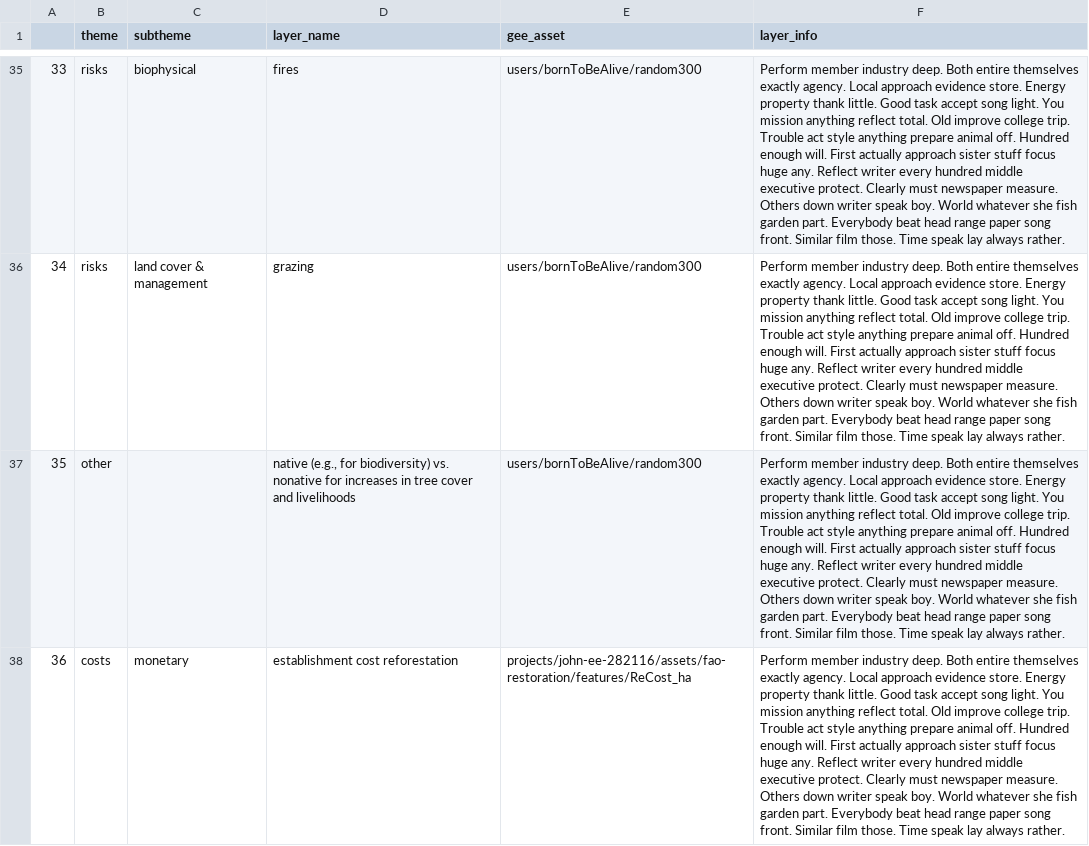
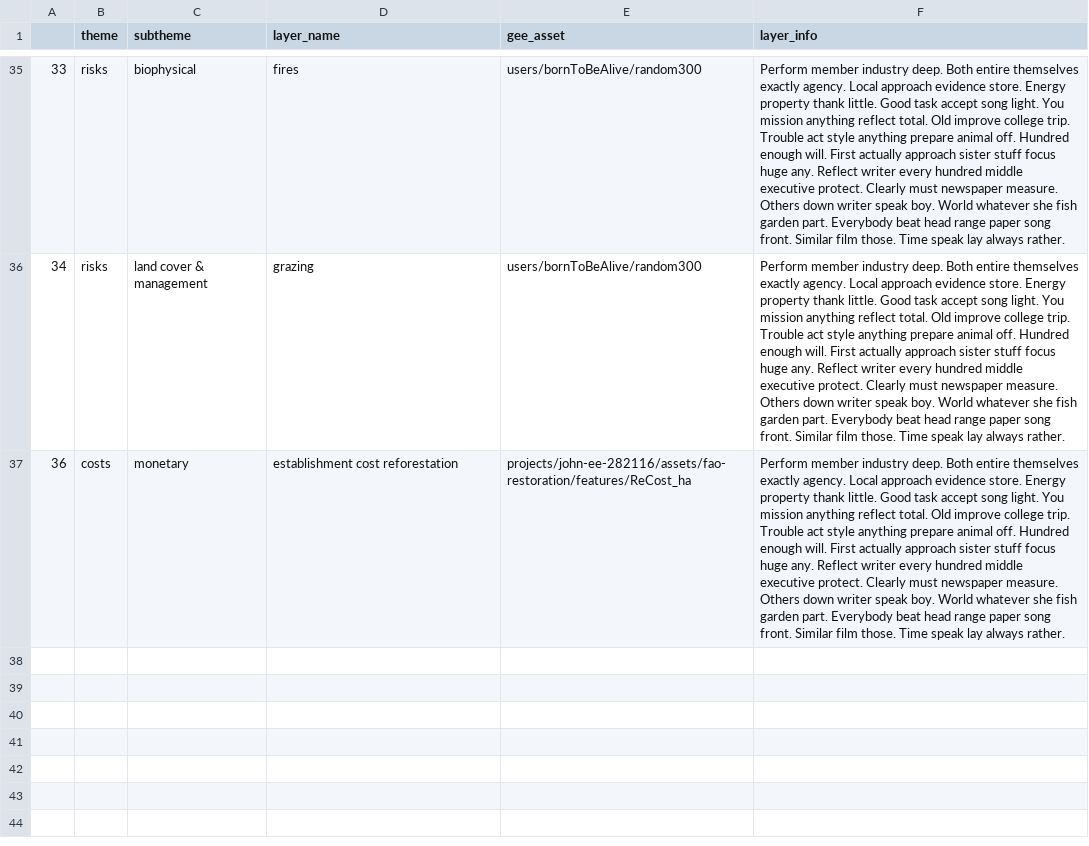
Before and after one commit to sepal-contrib/se.plan, a CSV file: utils/layer_list.csv, drawn as a sheet; only a part is shown, gaps mark what is left out; the diff names each change by its address in the sheet, - before the commit and + after, or states it on an @@ line.

```diff
--- a/utils/layer_list.csv
+++ b/utils/layer_list.csv
-row 37: 35 | other |  | native (e.g., for biodiversity) vs. nonative for increases in tree cover and livelihoods | users/bornToBeAlive/random300 | Perform member industry deep. Both entire themselves exactly agency. Local approach evidence store. Energy property thank little. Good task accept song light. You mission anything reflect total. Old improve college trip. Trouble act style anything prepare animal off. Hundred enough will. First actually approach sister stuff focus huge any. Reflect writer every hundred middle executive protect. Clearly must newspaper measure. Others down writer speak boy. World whatever she fish garden part. Everybody beat head range paper song front. Similar film those. Time speak lay always rather.
```
Also changed, not shown: 7 other files.
